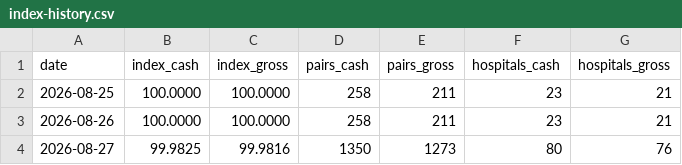
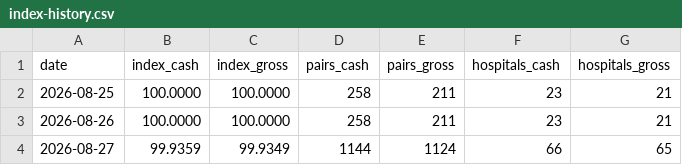
Before and after one commit to lkowalcz/hospital-price-history, a CSV file: index-history.csv, drawn as a sheet.

```diff
--- a/index-history.csv
+++ b/index-history.csv
@@ -3,2 +3,2 @@ date,index_cash,index_gross,pairs_cash,pairs_gross,hospitals_cash,hospitals_gros
 2026-08-26,100.0000,100.0000,258,211,23,21
-2026-08-27,99.9825,99.9816,1350,1273,80,76
+2026-08-27,99.9359,99.9349,1144,1124,66,65
```
Also changed, not shown: 1 other file.
